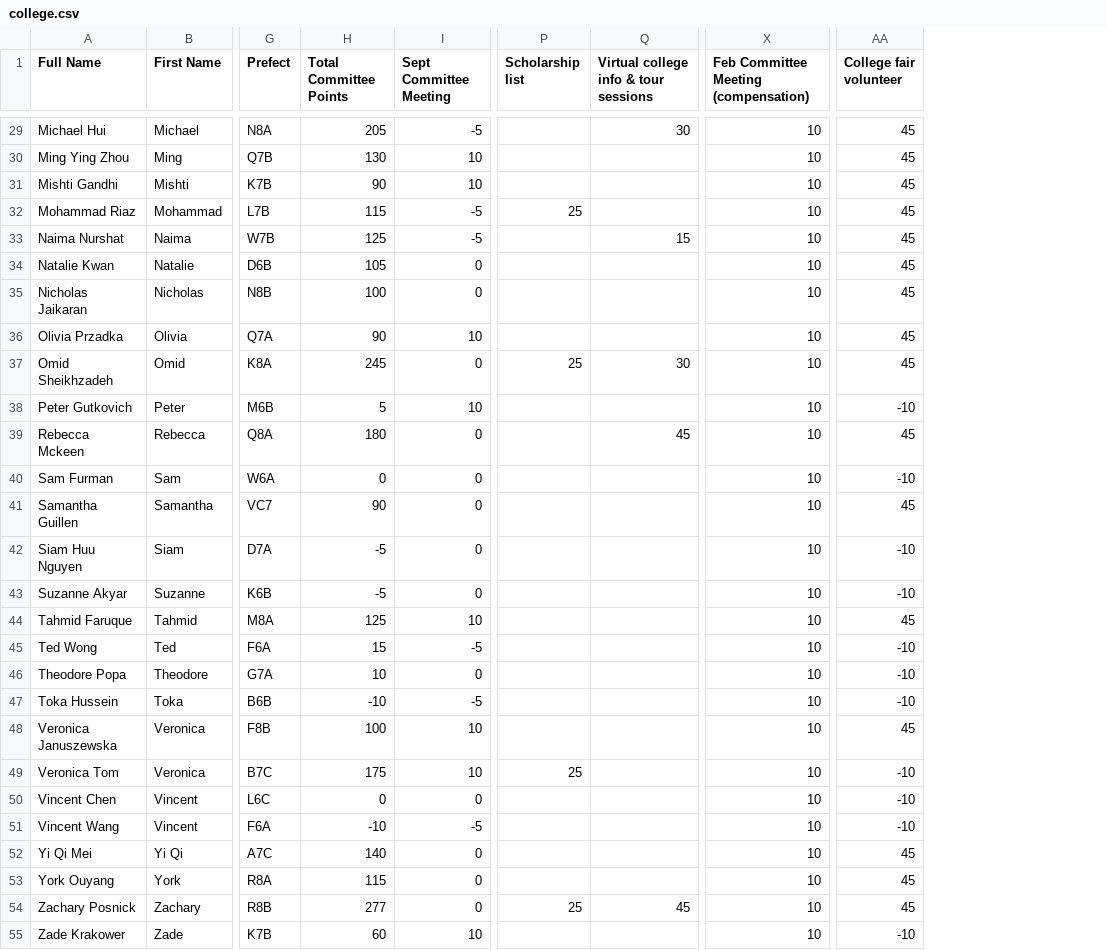
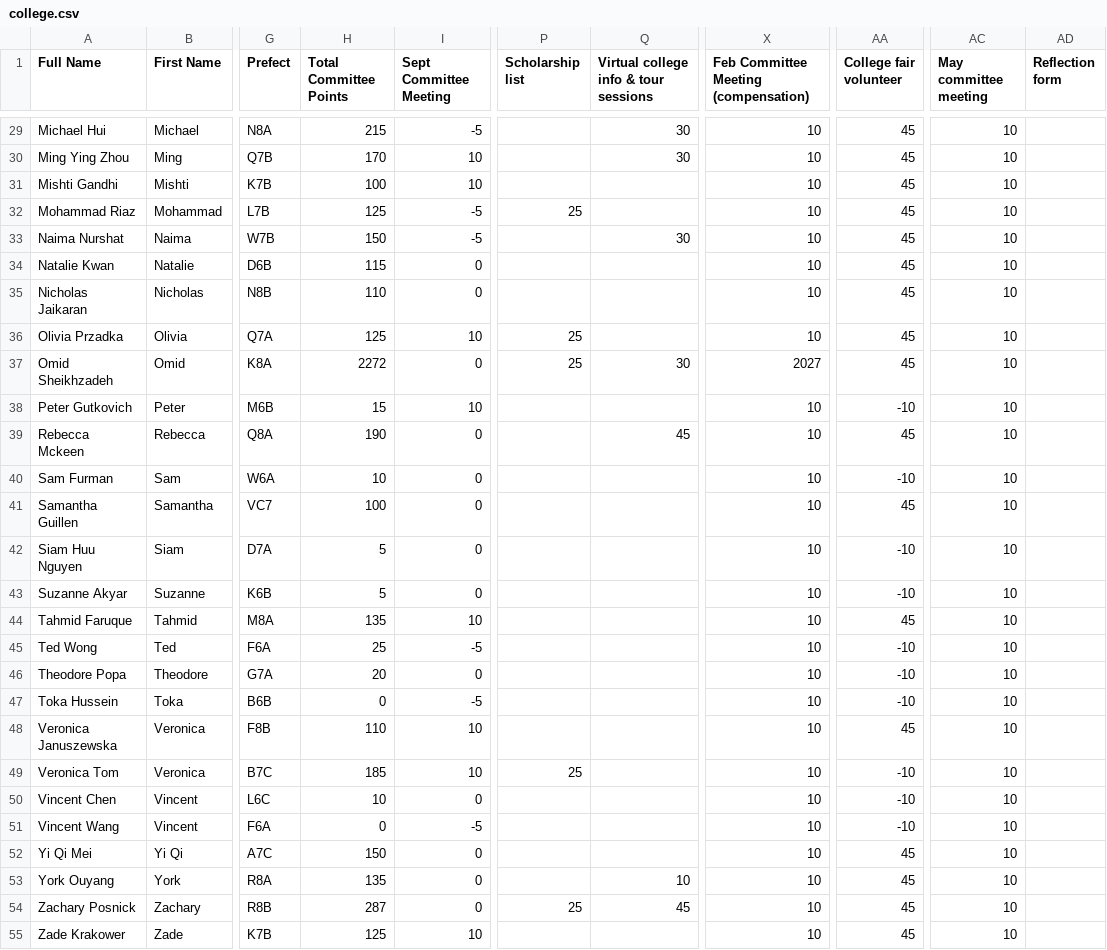
Before and after one commit to BTHS-NHS-Secretaries/bthsnhs.org, a CSV file: college.csv, drawn as a sheet; only a part is shown, gaps mark what is left out; the diff covers the shown part only; the diff names each change by its address in the sheet, - before the commit and + after, or states it on an @@ line.

Commit message:
Update committee points college.csv

```diff
--- a/college.csv
+++ b/college.csv
+column AC (May committee meeting), rows 29-55: all 10
+column AD (Reflection form), empty
-H29 (Total Committee Points): 205
+H29 (Total Committee Points): 215
-H30 (Total Committee Points): 130
+H30 (Total Committee Points): 170
-Q30: (empty)
+Q30: 30
-H31 (Total Committee Points): 90
+H31 (Total Committee Points): 100
-H32 (Total Committee Points): 115
+H32 (Total Committee Points): 125
-H33 (Total Committee Points): 125
+H33 (Total Committee Points): 150
-Q33: 15
+Q33: 30
-H34 (Total Committee Points): 105
+H34 (Total Committee Points): 115
-H35 (Total Committee Points): 100
+H35 (Total Committee Points): 110
-H36 (Total Committee Points): 90
+H36 (Total Committee Points): 125
-P36 (Scholarship list): (empty)
+P36 (Scholarship list): 25
-H37 (Total Committee Points): 245
+H37 (Total Committee Points): 2272
-X37: 10
+X37: 2027
-H38 (Total Committee Points): 5
+H38 (Total Committee Points): 15
-H39 (Total Committee Points): 180
+H39 (Total Committee Points): 190
-H40 (Total Committee Points): 0
+H40 (Total Committee Points): 10
-H41 (Total Committee Points): 90
+H41 (Total Committee Points): 100
-H42:H43 (Total Committee Points): -5
+H42:H43 (Total Committee Points): 5
-H44 (Total Committee Points): 125
+H44 (Total Committee Points): 135
-H45 (Total Committee Points): 15
+H45 (Total Committee Points): 25
-H46 (Total Committee Points): 10
+H46 (Total Committee Points): 20
-H47 (Total Committee Points): -10
+H47 (Total Committee Points): 0
-H48 (Total Committee Points): 100
+H48 (Total Committee Points): 110
-H49 (Total Committee Points): 175
+H49 (Total Committee Points): 185
-H50 (Total Committee Points): 0
+H50 (Total Committee Points): 10
-H51 (Total Committee Points): -10
+H51 (Total Committee Points): 0
-H52 (Total Committee Points): 140
+H52 (Total Committee Points): 150
-H53 (Total Committee Points): 115
+H53 (Total Committee Points): 135
-Q53: (empty)
+Q53: 10
-H54 (Total Committee Points): 277
+H54 (Total Committee Points): 287
-H55 (Total Committee Points): 60
+H55 (Total Committee Points): 125
-AA55 (College fair volunteer): -10
+AA55 (College fair volunteer): 45
```
Also changed, not shown: 27 edited cells elsewhere in this file.
